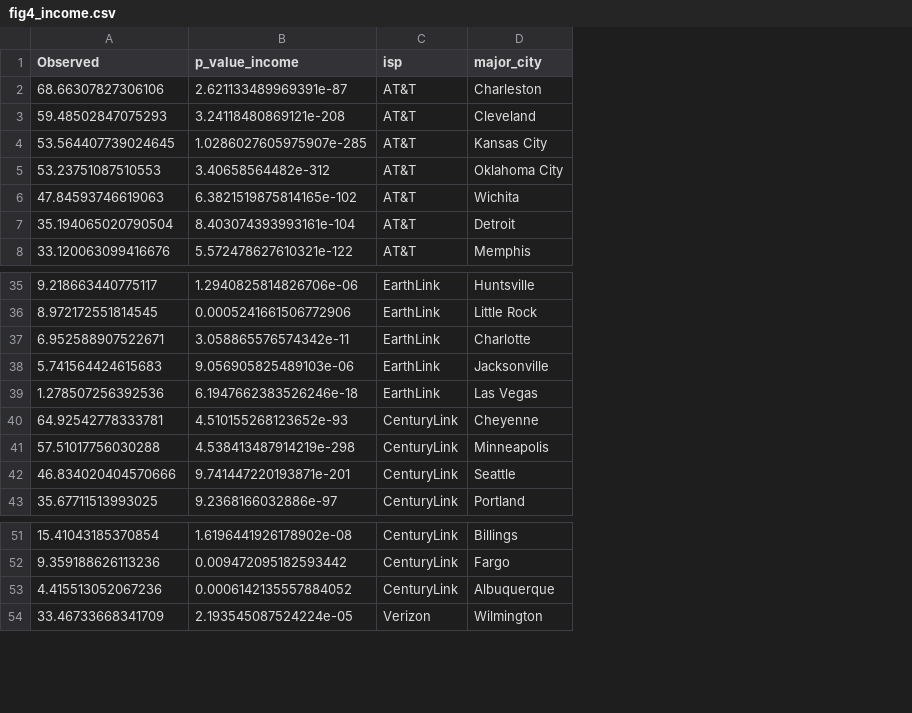
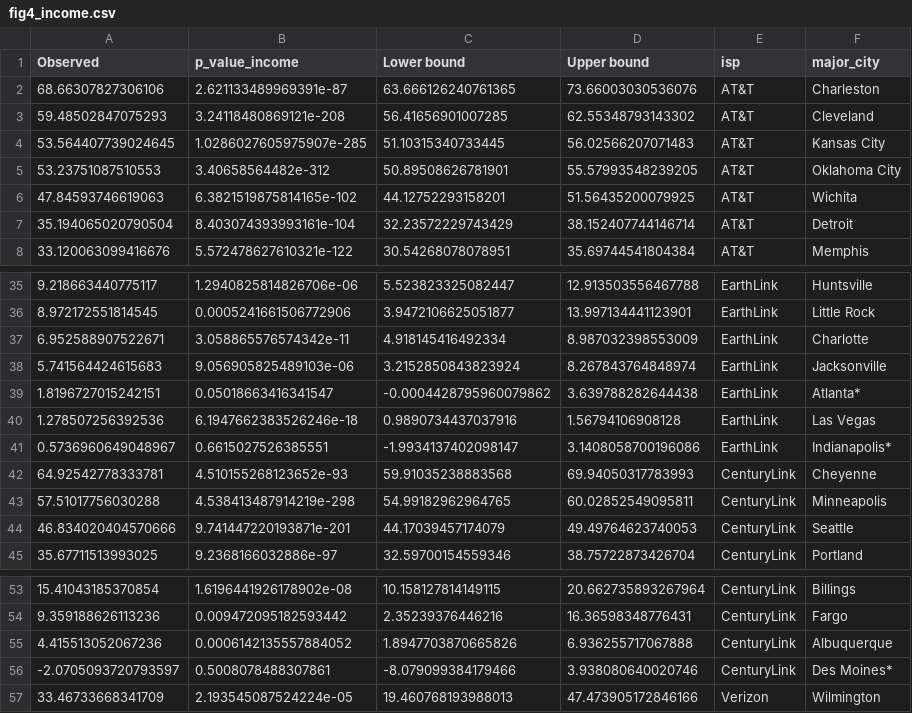
Before and after one commit to the-markup/investigation-isp, a CSV file: data/output/figs/fig4_income.csv, drawn as a sheet; only a part is shown, gaps mark what is left out; the diff names each change by its address in the sheet, - before the commit and + after, or states it on an @@ line.

```diff
--- a/data/output/figs/fig4_income.csv
+++ b/data/output/figs/fig4_income.csv
+column C (Lower bound), rows 2-8: 63.666126240761365 | 56.41656901007285 | 51.10315340733445 | 50.89508626781901 | 44.12752293158201 | 32.23572229743429 | 30.54268078078951; rows 35-38: 5.523823325082447 | 3.9472106625051877 | 4.918145416492334 | 3.2152850843823924; row 40: 0.9890734437037916; rows 42-45: 59.91035238883568 | 54.99182962964765 | 44.17039457174079 | 32.59700154559346; rows 53-55: 10.158127814149115 | 2.35239376446216 | 1.8947703870665826; row 57: 19.460768193988013
+column D (Upper bound), rows 2-8: 73.66003030536076 | 62.55348793143302 | 56.02566207071483 | 55.57993548239205 | 51.56435200079925 | 38.152407744146714 | 35.69744541804384; rows 35-38: 12.913503556467788 | 13.997134441123901 | 8.987032398553009 | 8.267843764848974; row 40: 1.56794106908128; rows 42-45: 69.94050317783993 | 60.02852549095811 | 49.49764623740053 | 38.75722873426704; rows 53-55: 20.662735893267964 | 16.36598348776431 | 6.936255717067888; row 57: 47.473905172846166
+row 39: 1.8196727015242151 | 0.05018663416341547 | -0.0004428795960079862 | 3.639788282644438 | EarthLink | Atlanta*
+row 41: 0.5736960649048967 | 0.6615027526385551 | -1.9934137402098147 | 3.1408058700196086 | EarthLink | Indianapolis*
+row 56: -2.0705093720793597 | 0.5008078488307861 | -8.079099384179466 | 3.938080640020746 | CenturyLink | Des Moines*
```
Also changed, not shown: data/output/figs/fig4_race.csv, data/output/figs/fig4_redlining.csv, 15 other files.
